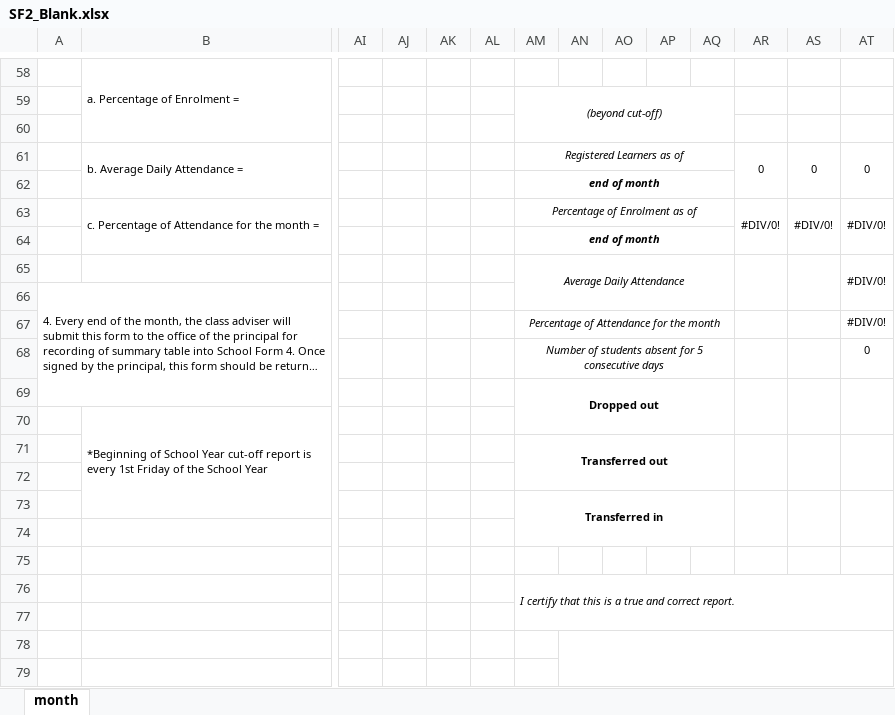
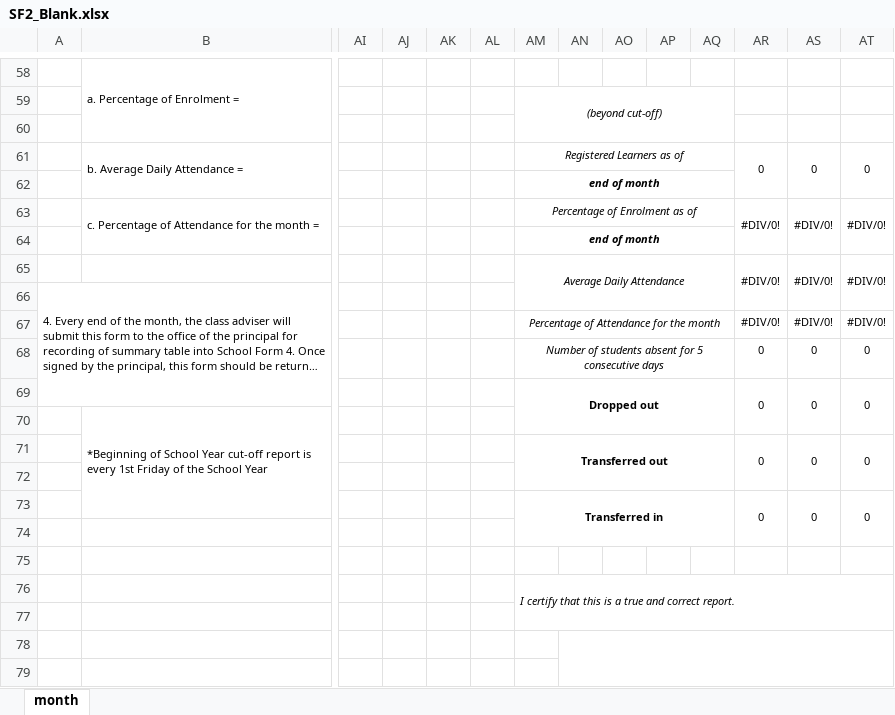
Before and after one commit to ulhs/ulhs.github.io, an Excel workbook: assets/admin/attendance/templates/SF2_Blank.xlsx, sheet month, drawn as a sheet; only a part is shown, gaps mark what is left out; long unchanged cells end in …; values as stored, in another font and other column widths than the file's, no borders; removed rows and columns are numbered as before the commit, all else as after; rows hold the shown columns only; the diff covers the shown part only; the diff names each change by its address in the sheet, - before the commit and + after, or states it on an @@ line.

```diff
--- a/assets/admin/attendance/templates/SF2_Blank.xlsx (sheet month)
+++ b/assets/admin/attendance/templates/SF2_Blank.xlsx (sheet month)
-AR65: (empty)
+AR65: #DIV/0!
-AS65: (empty)
+AS65: #DIV/0!
-AR67: (empty)
+AR67: #DIV/0!
-AS67: (empty)
+AS67: #DIV/0!
-AR68: (empty)
+AR68: 0
-AS68: (empty)
+AS68: 0
-row 69:  |  |  |  |  |  | Dropped out
+row 69:  |  |  |  |  |  | Dropped out |  |  |  |  | 0 | 0 | 0
-row 71:  |  |  |  |  |  | Transferred out
+row 71:  |  |  |  |  |  | Transferred out |  |  |  |  | 0 | 0 | 0
-row 73:  |  |  |  |  |  | Transferred in
+row 73:  |  |  |  |  |  | Transferred in |  |  |  |  | 0 | 0 | 0
```
Also changed, not shown: 2 added rows, 2 removed rows, 85 edited cells, cell formats and merged cells elsewhere in this sheet, formulas that keep their value, 3 other files.
